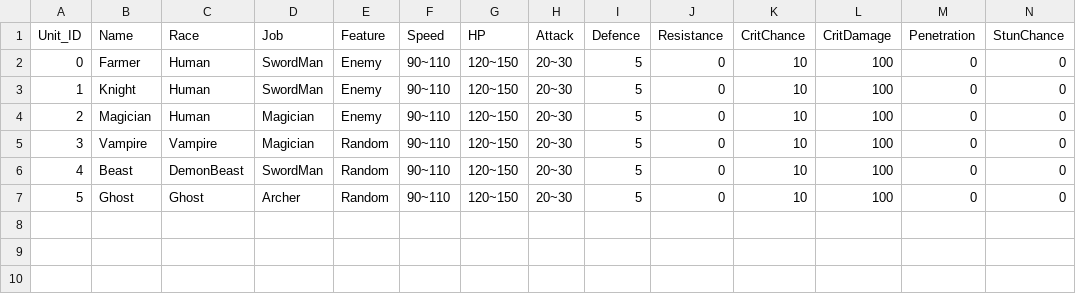
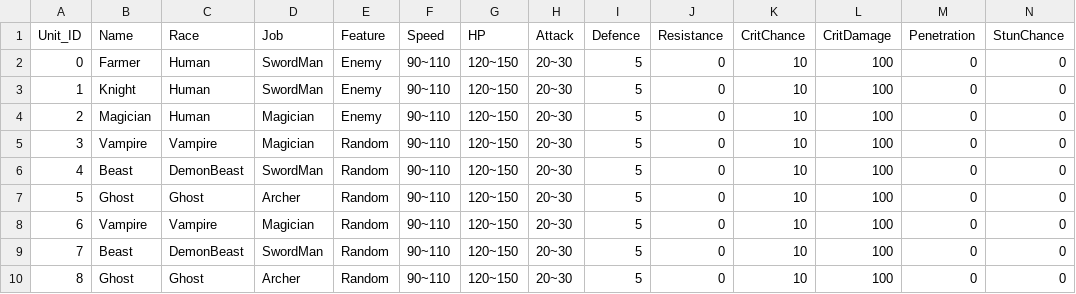
Before and after one commit to SlayTheHero/SlayTheHero, a CSV file: Assets/Resources/CSVs/UnitInfo.csv, drawn as a sheet; only a part is shown; rows hold the shown columns only; the diff names each change by its address in the sheet, - before the commit and + after, or states it on an @@ line.

```diff
--- a/Assets/Resources/CSVs/UnitInfo.csv
+++ b/Assets/Resources/CSVs/UnitInfo.csv
+row 8: 6 | Vampire | Vampire | Magician | Random | 90~110 | 120~150 | 20~30 | 5 | 0 | 10 | 100 | 0 | 0
+row 9: 7 | Beast | DemonBeast | SwordMan | Random | 90~110 | 120~150 | 20~30 | 5 | 0 | 10 | 100 | 0 | 0
+row 10: 8 | Ghost | Ghost | Archer | Random | 90~110 | 120~150 | 20~30 | 5 | 0 | 10 | 100 | 0 | 0
```
Also changed, not shown: 45 other files.
